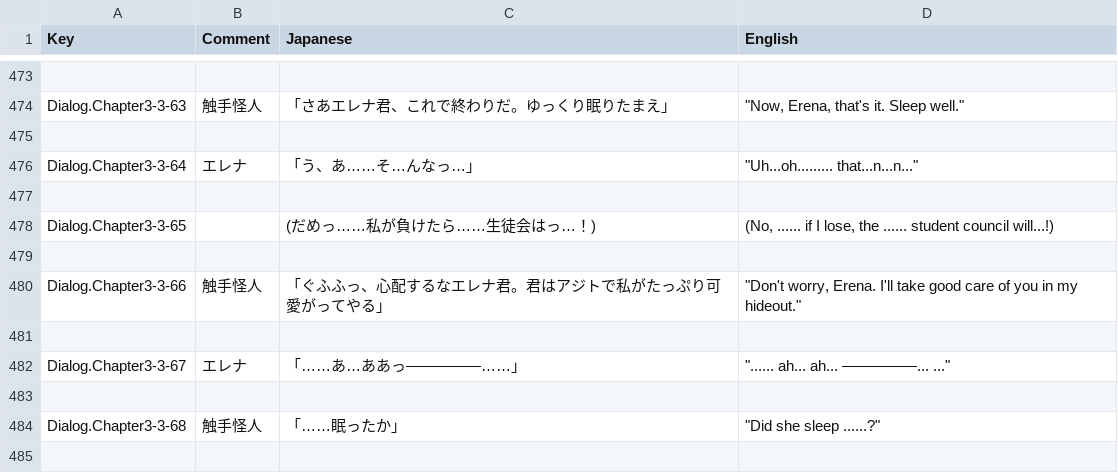
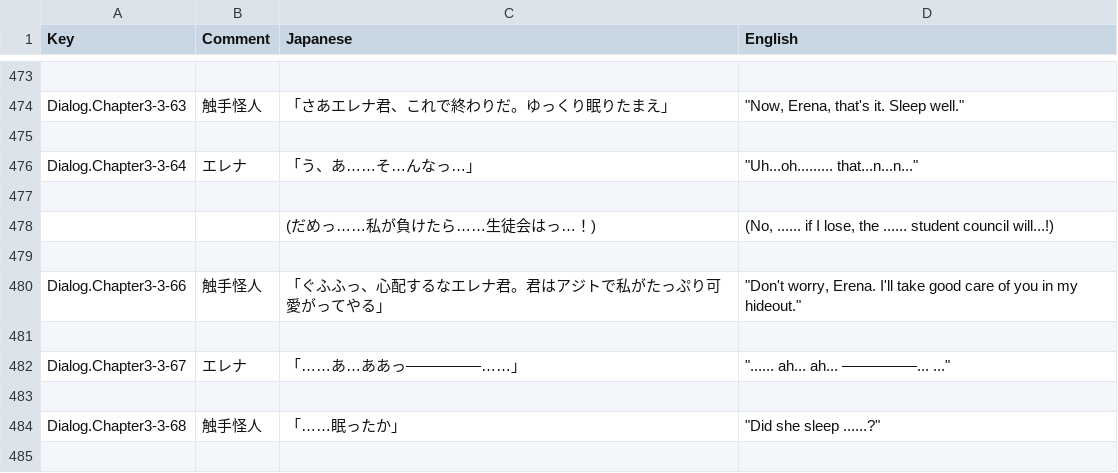
Before and after one commit to maryphun/magicheroines, a CSV file: Assets/Resources/LocalizationSheet/Dialog.Chapter3.csv, drawn as a sheet; only a part is shown, gaps mark what is left out.

```diff
--- a/Assets/Resources/LocalizationSheet/Dialog.Chapter3.csv
+++ b/Assets/Resources/LocalizationSheet/Dialog.Chapter3.csv
@@ -477,3 +477,3 @@ Dialog.Chapter3-3-64,エレナ,「う、あ……そ…んなっ…」,"""Uh...o
 ,,,
-Dialog.Chapter3-3-65,,(だめっ……私が負けたら……生徒会はっ…！),"(No, ...... if I lose, the ...... student council will...!)"
+   ,,(だめっ……私が負けたら……生徒会はっ…！),"(No, ...... if I lose, the ...... student council will...!)"
 ,,,
```
Also changed, not shown: Assets/Resources/LocalizationSheet/System.csv, 6 other files.
